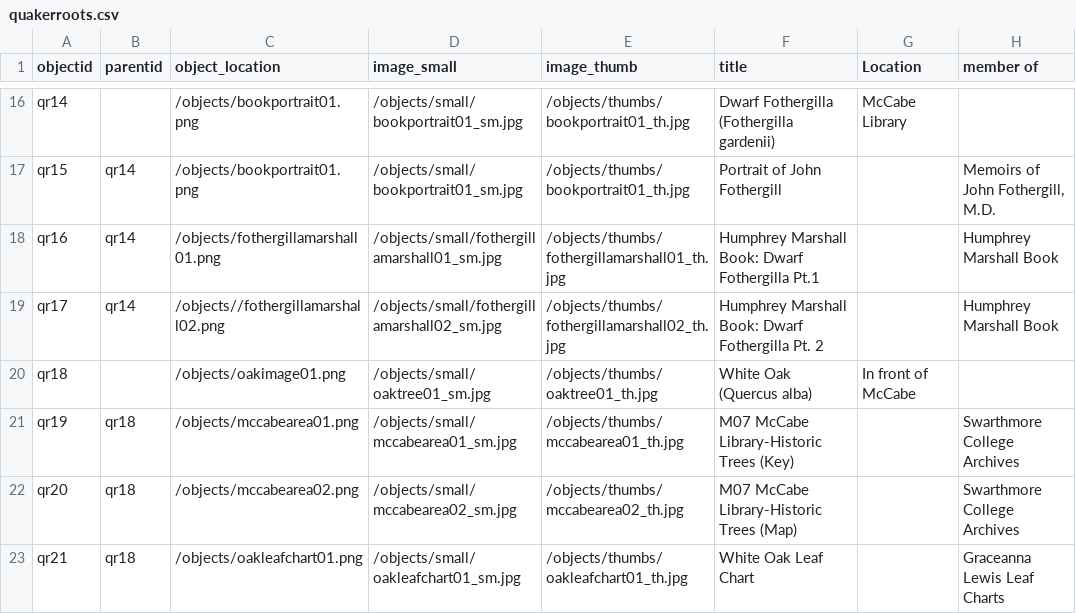
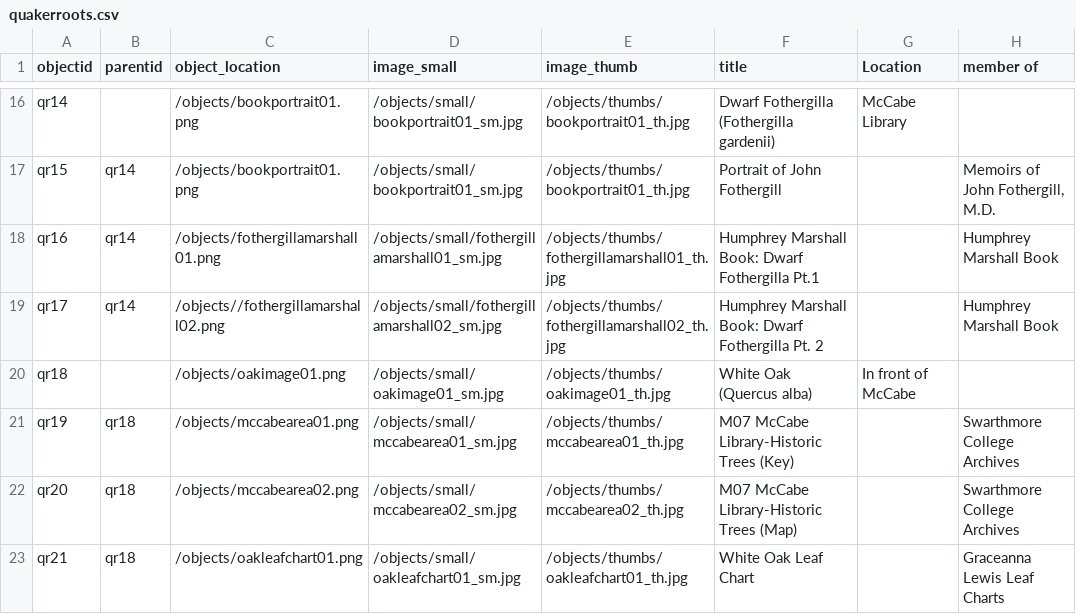
Before and after one commit to swat-ds/Quaker-Walking-Tour, a CSV file: _data/quakerroots.csv, drawn as a sheet; only a part is shown, gaps mark what is left out; the diff covers the shown part only; the diff names each change by its address in the sheet, - before the commit and + after, or states it on an @@ line.

Commit message:
Updating the csv

```diff
--- a/_data/quakerroots.csv
+++ b/_data/quakerroots.csv
-D20 (image_small): /objects/small/oaktree01_sm.jpg
+D20 (image_small): /objects/small/oakimage01_sm.jpg
-E20 (image_thumb): /objects/thumbs/oaktree01_th.jpg
+E20 (image_thumb): /objects/thumbs/oakimage01_th.jpg
```
Also changed, not shown: 24 edited cells elsewhere in this file.
